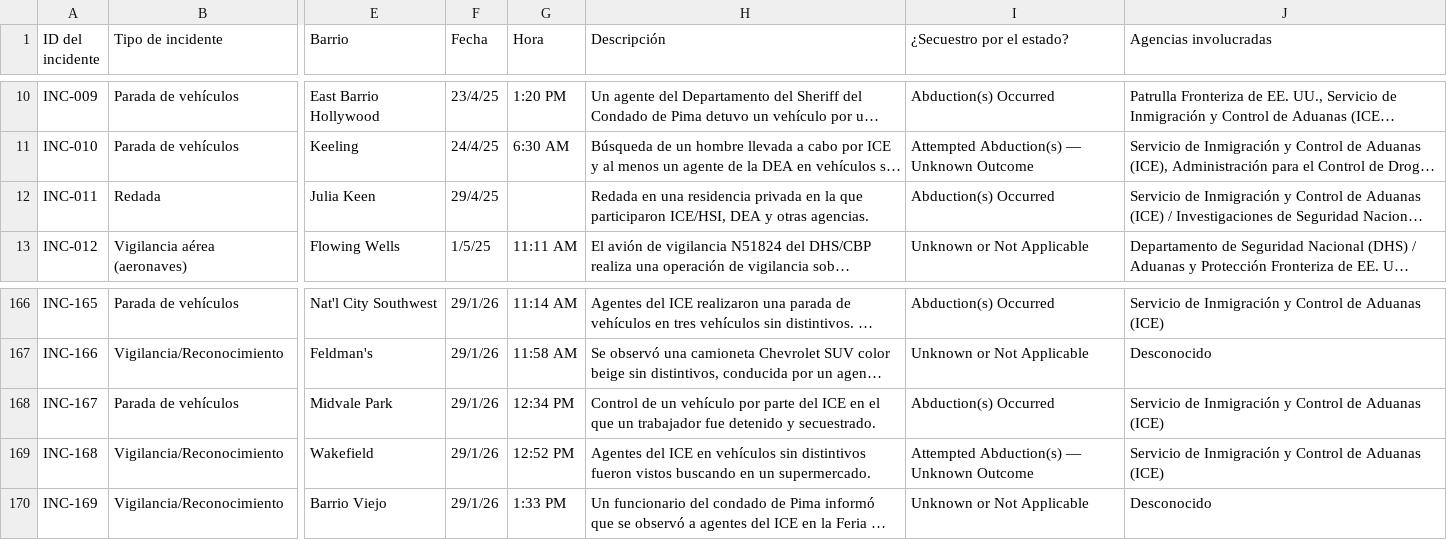
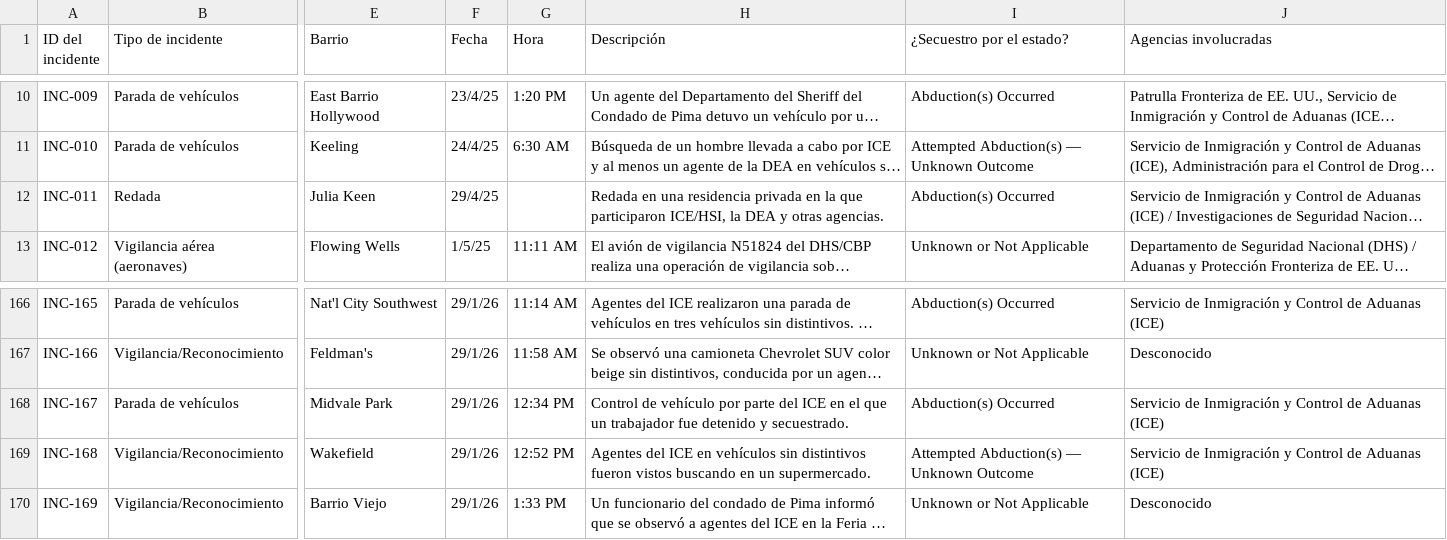
Before and after one commit to TucsonMigraMap/Migra-Map-Data, a CSV file: data_spanish.csv, drawn as a sheet; only a part is shown, gaps mark what is left out; long unchanged cells end in …; the diff names each change by its address in the sheet, - before the commit and + after, or states it on an @@ line.

```diff
--- a/data_spanish.csv
+++ b/data_spanish.csv
-H12 (Descripción): …participaron ICE/HSI, DEA y…
+H12 (Descripción): …participaron ICE/HSI, la DEA y…
-H168 (Descripción): Control de un vehículo por…
+H168 (Descripción): Control de vehículo por…
```
Also changed, not shown: data_spanish_latest.csv.
